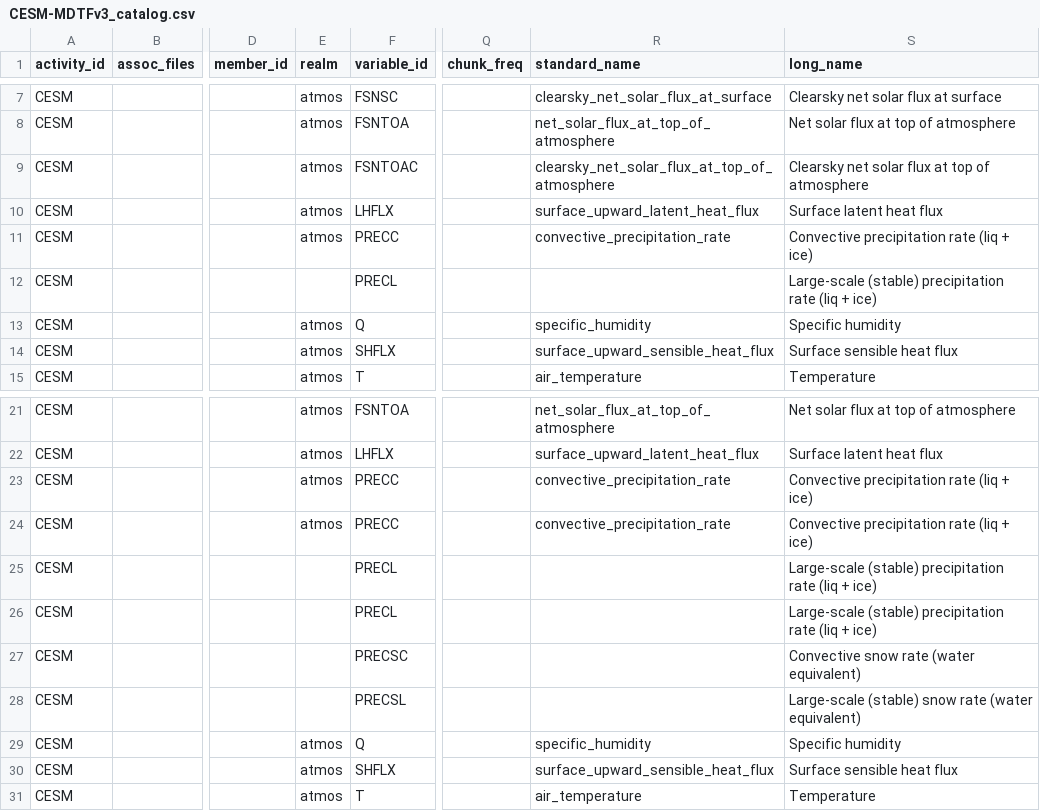
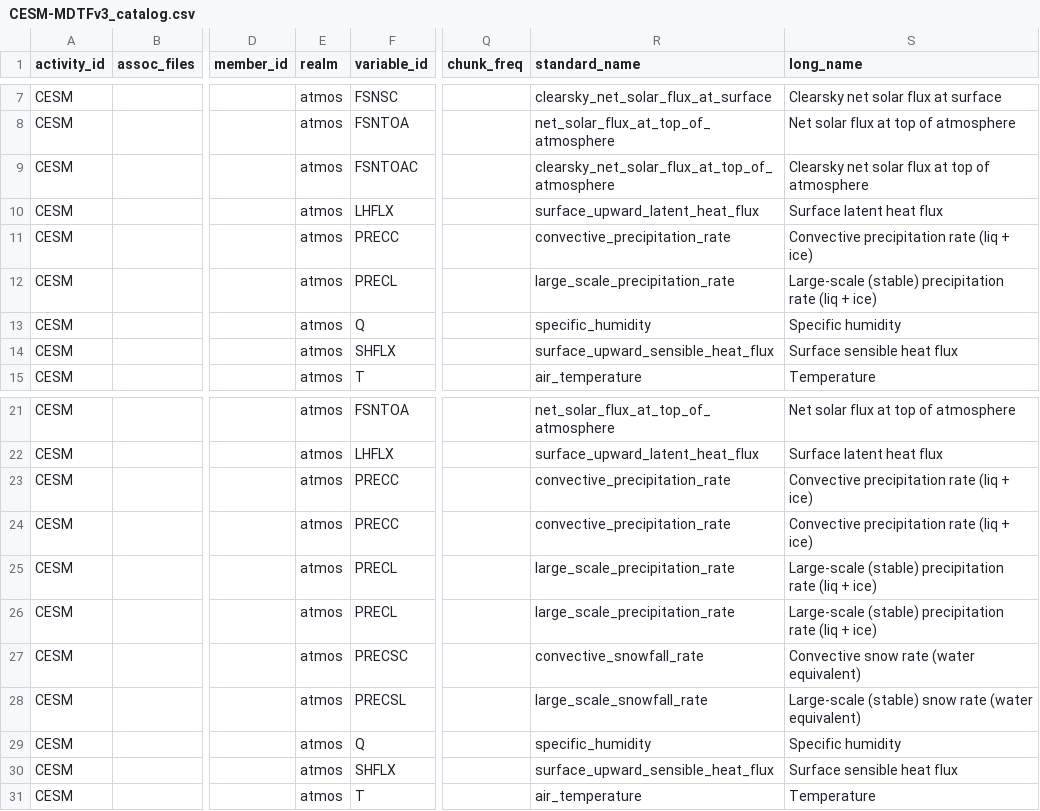
Before and after one commit to allison-wing/MDTF-diagnostics, a CSV file: catalogs/CESM-MDTFv3_catalog.csv, drawn as a sheet; only a part is shown, gaps mark what is left out; the diff names each change by its address in the sheet, - before the commit and + after, or states it on an @@ line.

Commit message:
adding fieldlist entries for PRECL, PRECSC, PRECSL

```diff
--- a/catalogs/CESM-MDTFv3_catalog.csv
+++ b/catalogs/CESM-MDTFv3_catalog.csv
-E12 (realm): (empty)
+E12 (realm): atmos
-R12 (standard_name): (empty)
+R12 (standard_name): large_scale_precipitation_rate
-E25:E28 (realm): (empty)
+E25:E28 (realm): atmos
-R25:R26 (standard_name): (empty)
+R25:R26 (standard_name): large_scale_precipitation_rate
-R27 (standard_name): (empty)
+R27 (standard_name): convective_snowfall_rate
-R28 (standard_name): (empty)
+R28 (standard_name): large_scale_snowfall_rate
```
Also changed, not shown: 2 other files.
